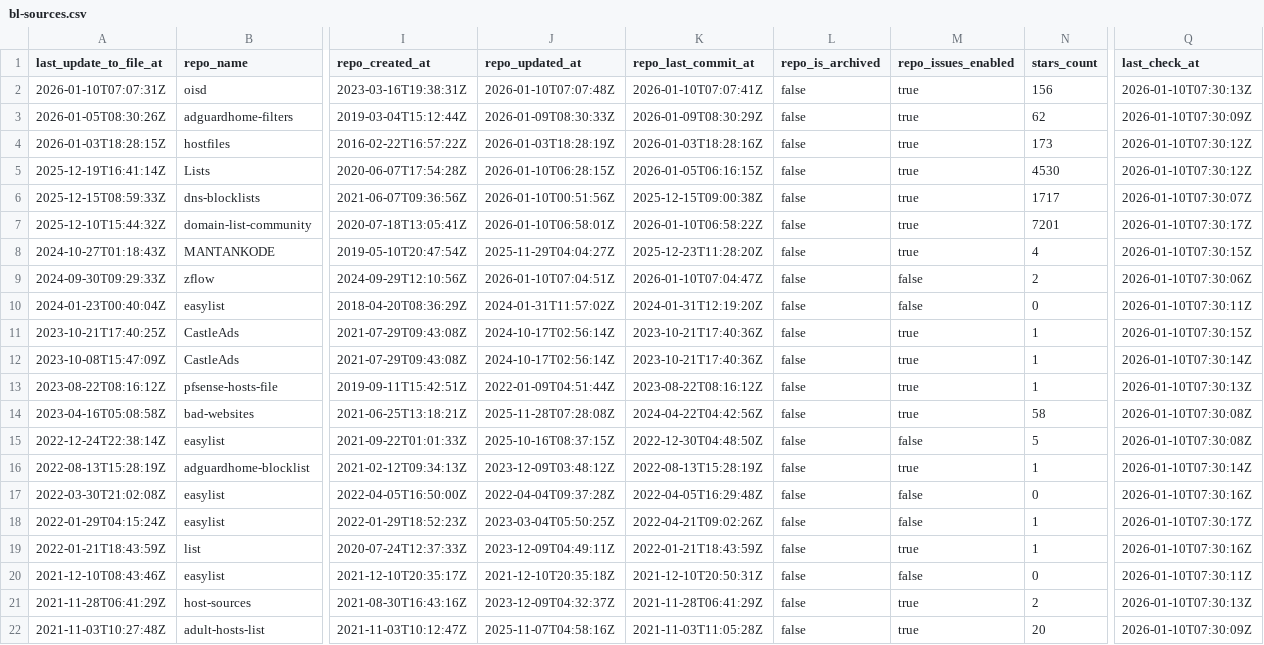
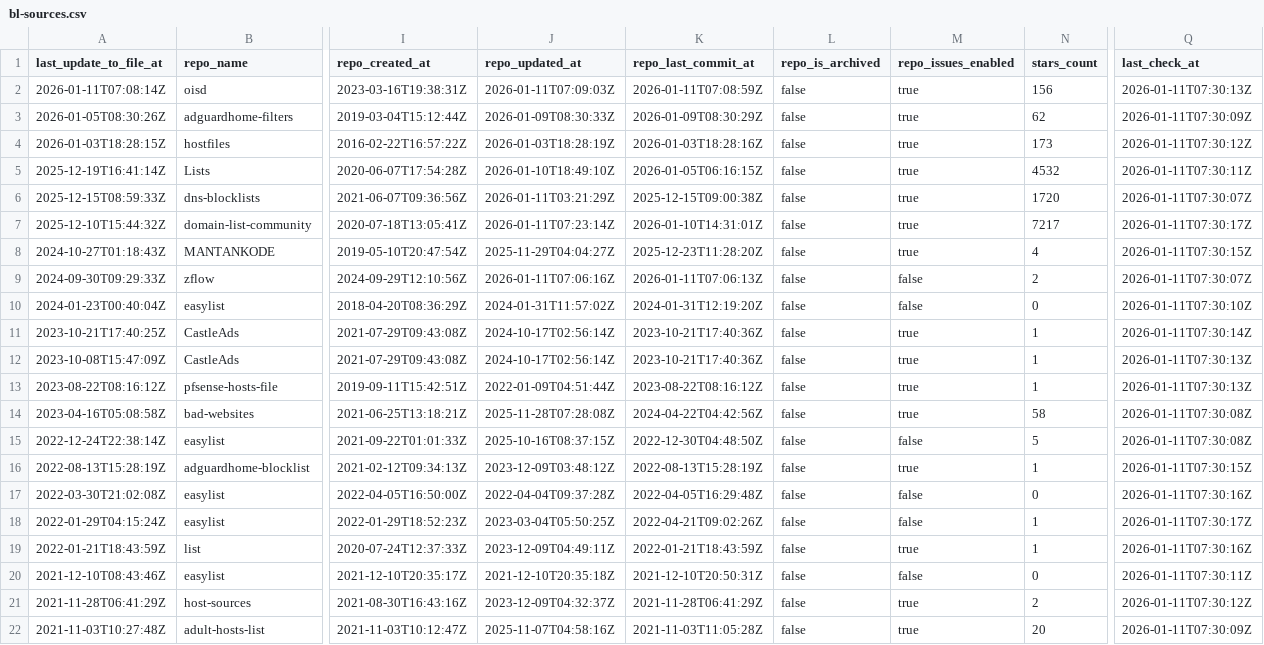
Before and after one commit to omkar861856/porn-domains, a CSV file: blacklist/bl-sources.csv, drawn as a sheet; only a part is shown, gaps mark what is left out; the diff covers the shown part only; the diff names each change by its address in the sheet, - before the commit and + after, or states it on an @@ line.

Commit message:
[AUTO] Rebuild CSV files for sources
Runtime: 00h:00m:17s

```diff
--- a/blacklist/bl-sources.csv
+++ b/blacklist/bl-sources.csv
-A2 (last_update_to_file_at): 2026-01-10T07:07:31Z
+A2 (last_update_to_file_at): 2026-01-11T07:08:14Z
-J2 (repo_updated_at): 2026-01-10T07:07:48Z
+J2 (repo_updated_at): 2026-01-11T07:09:03Z
-K2 (repo_last_commit_at): 2026-01-10T07:07:41Z
+K2 (repo_last_commit_at): 2026-01-11T07:08:59Z
-Q2 (last_check_at): 2026-01-10T07:30:13Z
+Q2 (last_check_at): 2026-01-11T07:30:13Z
-Q3 (last_check_at): 2026-01-10T07:30:09Z
+Q3 (last_check_at): 2026-01-11T07:30:09Z
-Q4 (last_check_at): 2026-01-10T07:30:12Z
+Q4 (last_check_at): 2026-01-11T07:30:12Z
-J5 (repo_updated_at): 2026-01-10T06:28:15Z
+J5 (repo_updated_at): 2026-01-10T18:49:10Z
-N5 (stars_count): 4530
+N5 (stars_count): 4532
-Q5 (last_check_at): 2026-01-10T07:30:12Z
+Q5 (last_check_at): 2026-01-11T07:30:11Z
-J6 (repo_updated_at): 2026-01-10T00:51:56Z
+J6 (repo_updated_at): 2026-01-11T03:21:29Z
-N6 (stars_count): 1717
+N6 (stars_count): 1720
-Q6 (last_check_at): 2026-01-10T07:30:07Z
+Q6 (last_check_at): 2026-01-11T07:30:07Z
-J7 (repo_updated_at): 2026-01-10T06:58:01Z
+J7 (repo_updated_at): 2026-01-11T07:23:14Z
-K7 (repo_last_commit_at): 2026-01-10T06:58:22Z
+K7 (repo_last_commit_at): 2026-01-10T14:31:01Z
-N7 (stars_count): 7201
+N7 (stars_count): 7217
-Q7 (last_check_at): 2026-01-10T07:30:17Z
+Q7 (last_check_at): 2026-01-11T07:30:17Z
-Q8 (last_check_at): 2026-01-10T07:30:15Z
+Q8 (last_check_at): 2026-01-11T07:30:15Z
-J9 (repo_updated_at): 2026-01-10T07:04:51Z
+J9 (repo_updated_at): 2026-01-11T07:06:16Z
-K9 (repo_last_commit_at): 2026-01-10T07:04:47Z
+K9 (repo_last_commit_at): 2026-01-11T07:06:13Z
-Q9 (last_check_at): 2026-01-10T07:30:06Z
+Q9 (last_check_at): 2026-01-11T07:30:07Z
-Q10 (last_check_at): 2026-01-10T07:30:11Z
+Q10 (last_check_at): 2026-01-11T07:30:10Z
-Q11 (last_check_at): 2026-01-10T07:30:15Z
+Q11 (last_check_at): 2026-01-11T07:30:14Z
-Q12 (last_check_at): 2026-01-10T07:30:14Z
+Q12 (last_check_at): 2026-01-11T07:30:13Z
-Q13 (last_check_at): 2026-01-10T07:30:13Z
+Q13 (last_check_at): 2026-01-11T07:30:13Z
-Q14:Q15 (last_check_at): 2026-01-10T07:30:08Z
+Q14:Q15 (last_check_at): 2026-01-11T07:30:08Z
-Q16 (last_check_at): 2026-01-10T07:30:14Z
+Q16 (last_check_at): 2026-01-11T07:30:15Z
-Q17 (last_check_at): 2026-01-10T07:30:16Z
+Q17 (last_check_at): 2026-01-11T07:30:16Z
-Q18 (last_check_at): 2026-01-10T07:30:17Z
+Q18 (last_check_at): 2026-01-11T07:30:17Z
-Q19 (last_check_at): 2026-01-10T07:30:16Z
+Q19 (last_check_at): 2026-01-11T07:30:16Z
-Q20 (last_check_at): 2026-01-10T07:30:11Z
+Q20 (last_check_at): 2026-01-11T07:30:11Z
-Q21 (last_check_at): 2026-01-10T07:30:13Z
+Q21 (last_check_at): 2026-01-11T07:30:12Z
-Q22 (last_check_at): 2026-01-10T07:30:09Z
+Q22 (last_check_at): 2026-01-11T07:30:09Z
```
Also changed, not shown: 12 edited cells elsewhere in this file.
